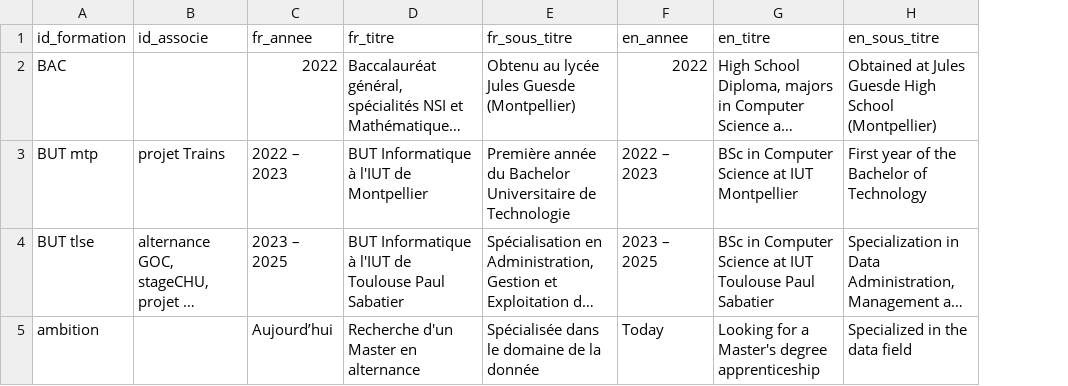
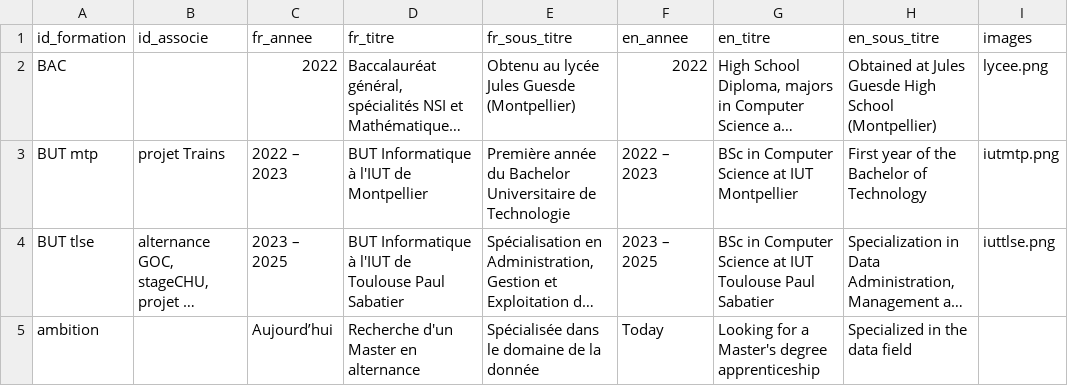
Before and after one commit to MalekLV/portfolio-chat-style, a CSV file: public/interactive/formation.csv, drawn as a sheet; long unchanged cells end in …; the diff names each change by its address in the sheet, - before the commit and + after, or states it on an @@ line.

```diff
--- a/public/interactive/formation.csv
+++ b/public/interactive/formation.csv
+column I (images), rows 2-4: lycee.png | iutmtp.png | iuttlse.png
```
Also changed, not shown: public/interactive/projets.csv, 18 other files.
